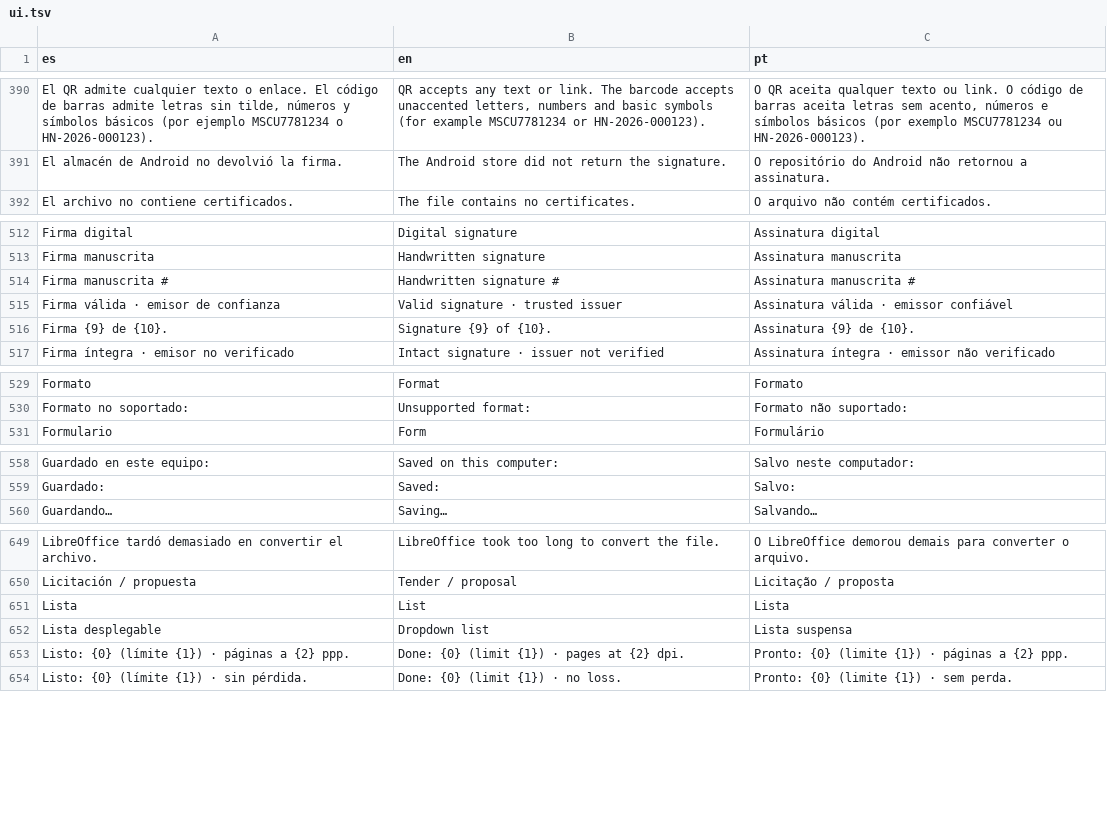
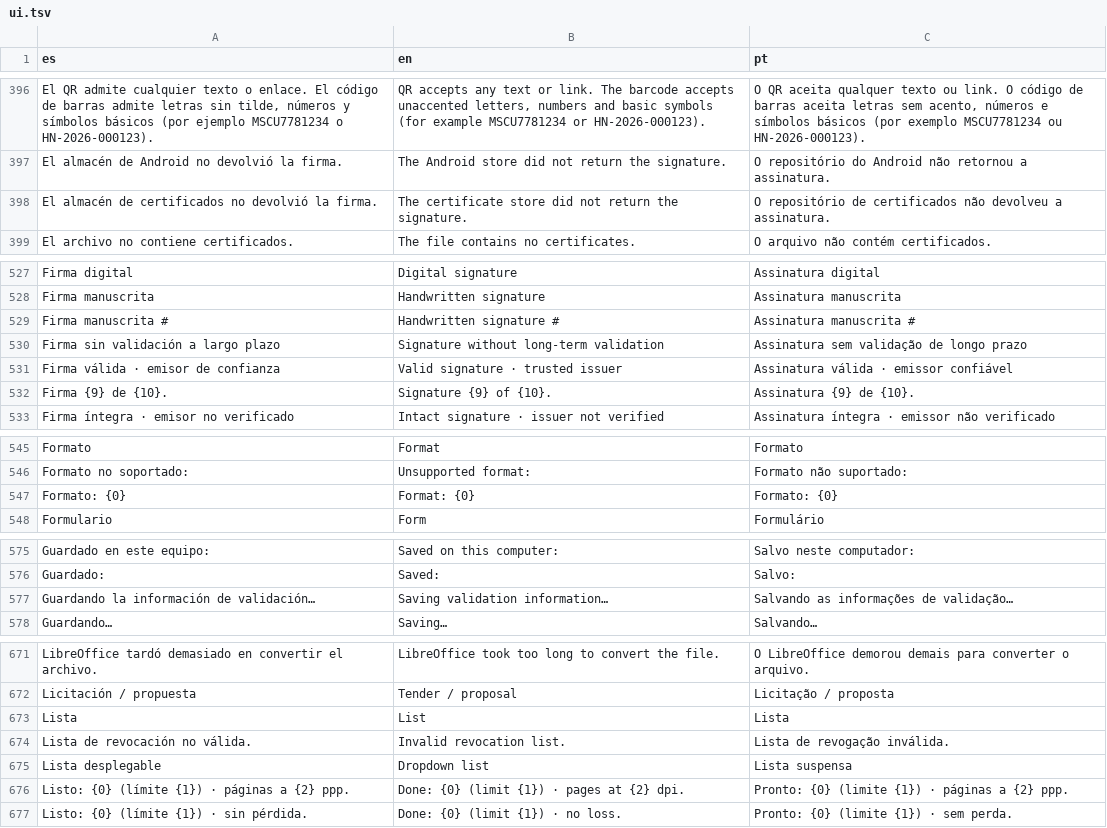
Before and after one commit to ArgetlamZMA/Rubrica, a TSV file: web/src/i18n/ui.tsv, drawn as a sheet; only a part is shown, gaps mark what is left out; the diff covers the shown part only; the diff names each change by its address in the sheet, - before the commit and + after, or states it on an @@ line.

```diff
--- a/web/src/i18n/ui.tsv
+++ b/web/src/i18n/ui.tsv
+row 398: El almacén de certificados no devolvió la firma. | The certificate store did not return the signature. | O repositório de certificados não devolveu a assinatura.
+row 530: Firma sin validación a largo plazo | Signature without long-term validation | Assinatura sem validação de longo prazo
+row 547: Formato: {0} | Format: {0} | Formato: {0}
+row 577: Guardando la información de validación… | Saving validation information… | Salvando as informações de validação…
+row 674: Lista de revocación no válida. | Invalid revocation list. | Lista de revogação inválida.
```
Also changed, not shown: 21 added rows elsewhere in this file, 14 other files.
